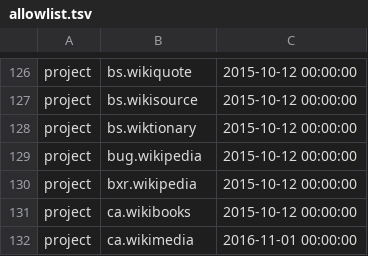
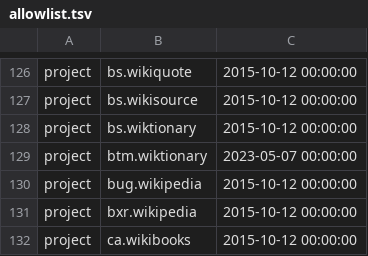
Before and after one commit to wikimedia/analytics-refinery, a TSV file: static_data/pageview/allowlist/allowlist.tsv, drawn as a sheet; only a part is shown, gaps mark what is left out; the shorter side is filled out with more unchanged rows.

Commit message:
Add btm.wiktionary to pageview allowlist
Bug: T336115
Change-Id: I13cf8517c8a982b36dfbfc16bc2d58bec78b38e7

```diff
--- a/static_data/pageview/allowlist/allowlist.tsv
+++ b/static_data/pageview/allowlist/allowlist.tsv
@@ -128,2 +128,3 @@ project	bs.wikisource	2015-10-12 00:00:00
 project	bs.wiktionary	2015-10-12 00:00:00
+project	btm.wiktionary	2023-05-07 00:00:00
 project	bug.wikipedia	2015-10-12 00:00:00
```
